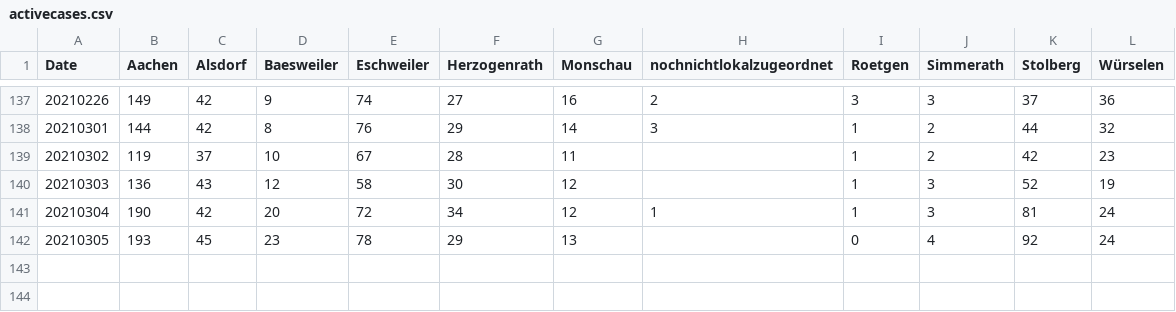
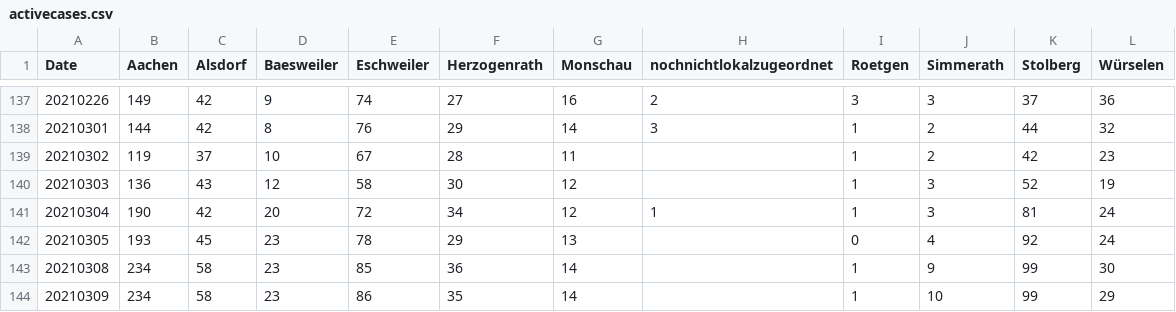
Before and after one commit to Baconwolf/AachenCoronaData, a CSV file: activecases.csv, drawn as a sheet; only a part is shown, gaps mark what is left out.

```diff
--- a/activecases.csv
+++ b/activecases.csv
@@ -142 +142,3 @@ Date,Aachen,Alsdorf,Baesweiler,Eschweiler,Herzogenrath,Monschau,nochnichtlokalzu
 20210305,193,45,23,78,29,13,,0,4,92,24
+20210308,234,58,23,85,36,14,,1,9,99,30
+20210309,234,58,23,86,35,14,,1,10,99,29
```
Also changed, not shown: totalcases.csv, 4 other files.
